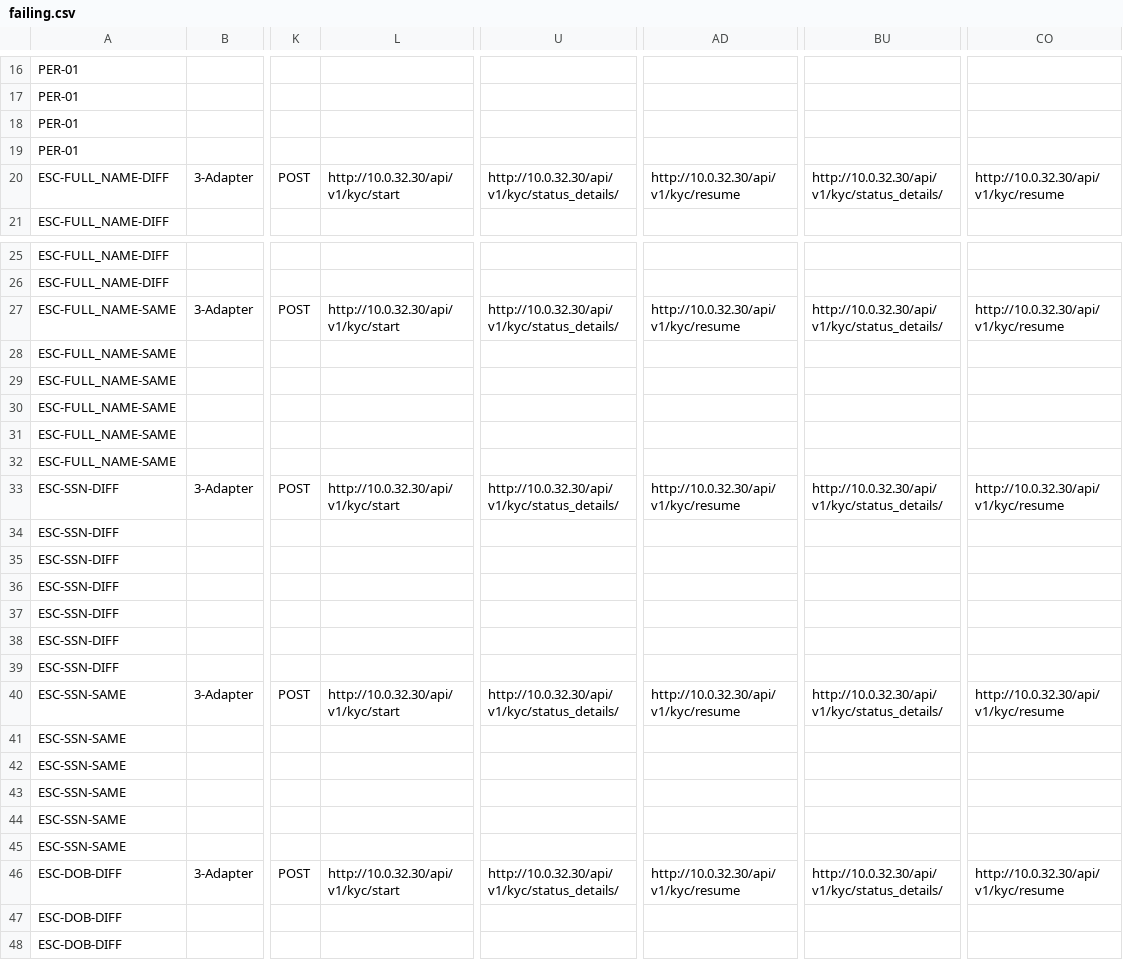
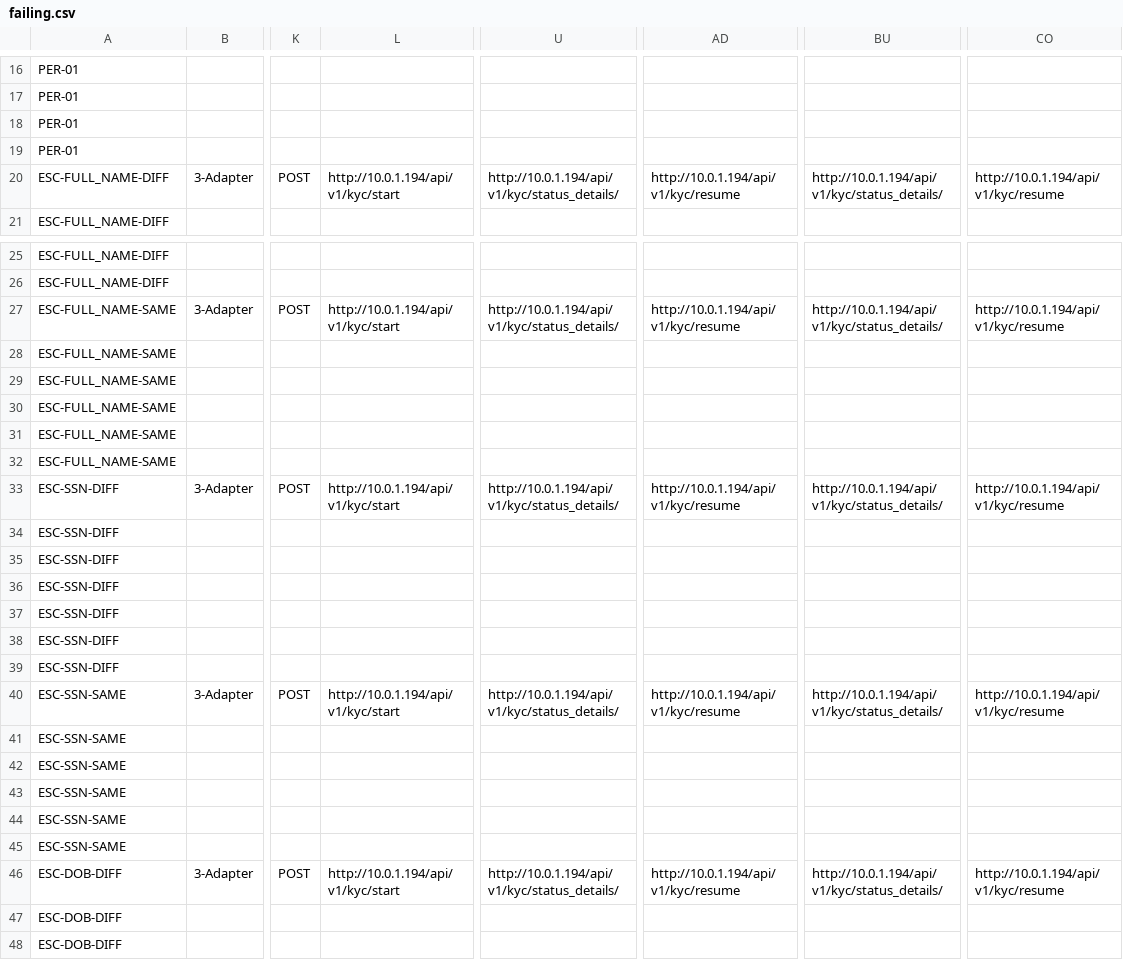
Before and after one commit to BrightMoney-AI/brightmoney-mock-uks, a CSV file: data/failing.csv, drawn as a sheet; only a part is shown, gaps mark what is left out; the diff covers the shown part only; the diff names each change by its address in the sheet, - before the commit and + after, or states it on an @@ line.

```diff
--- a/data/failing.csv
+++ b/data/failing.csv
-L20: http://10.0.32.30/api/v1/kyc/start
+L20: http://10.0.1.194/api/v1/kyc/start
-U20: http://10.0.32.30/api/v1/kyc/status_details/
+U20: http://10.0.1.194/api/v1/kyc/status_details/
-AD20: http://10.0.32.30/api/v1/kyc/resume
+AD20: http://10.0.1.194/api/v1/kyc/resume
-BU20: http://10.0.32.30/api/v1/kyc/status_details/
+BU20: http://10.0.1.194/api/v1/kyc/status_details/
-CO20: http://10.0.32.30/api/v1/kyc/resume
+CO20: http://10.0.1.194/api/v1/kyc/resume
-L27: http://10.0.32.30/api/v1/kyc/start
+L27: http://10.0.1.194/api/v1/kyc/start
-U27: http://10.0.32.30/api/v1/kyc/status_details/
+U27: http://10.0.1.194/api/v1/kyc/status_details/
-AD27: http://10.0.32.30/api/v1/kyc/resume
+AD27: http://10.0.1.194/api/v1/kyc/resume
-BU27: http://10.0.32.30/api/v1/kyc/status_details/
+BU27: http://10.0.1.194/api/v1/kyc/status_details/
-CO27: http://10.0.32.30/api/v1/kyc/resume
+CO27: http://10.0.1.194/api/v1/kyc/resume
-L33: http://10.0.32.30/api/v1/kyc/start
+L33: http://10.0.1.194/api/v1/kyc/start
-U33: http://10.0.32.30/api/v1/kyc/status_details/
+U33: http://10.0.1.194/api/v1/kyc/status_details/
-AD33: http://10.0.32.30/api/v1/kyc/resume
+AD33: http://10.0.1.194/api/v1/kyc/resume
-BU33: http://10.0.32.30/api/v1/kyc/status_details/
+BU33: http://10.0.1.194/api/v1/kyc/status_details/
-CO33: http://10.0.32.30/api/v1/kyc/resume
+CO33: http://10.0.1.194/api/v1/kyc/resume
-L40: http://10.0.32.30/api/v1/kyc/start
+L40: http://10.0.1.194/api/v1/kyc/start
-U40: http://10.0.32.30/api/v1/kyc/status_details/
+U40: http://10.0.1.194/api/v1/kyc/status_details/
-AD40: http://10.0.32.30/api/v1/kyc/resume
+AD40: http://10.0.1.194/api/v1/kyc/resume
-BU40: http://10.0.32.30/api/v1/kyc/status_details/
+BU40: http://10.0.1.194/api/v1/kyc/status_details/
-CO40: http://10.0.32.30/api/v1/kyc/resume
+CO40: http://10.0.1.194/api/v1/kyc/resume
-L46: http://10.0.32.30/api/v1/kyc/start
+L46: http://10.0.1.194/api/v1/kyc/start
-U46: http://10.0.32.30/api/v1/kyc/status_details/
+U46: http://10.0.1.194/api/v1/kyc/status_details/
-AD46: http://10.0.32.30/api/v1/kyc/resume
+AD46: http://10.0.1.194/api/v1/kyc/resume
-BU46: http://10.0.32.30/api/v1/kyc/status_details/
+BU46: http://10.0.1.194/api/v1/kyc/status_details/
-CO46: http://10.0.32.30/api/v1/kyc/resume
+CO46: http://10.0.1.194/api/v1/kyc/resume
```
Also changed, not shown: 60 edited cells elsewhere in this file.
